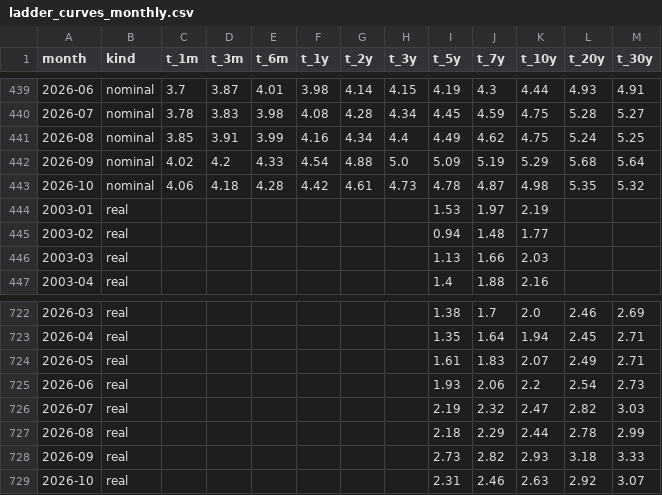
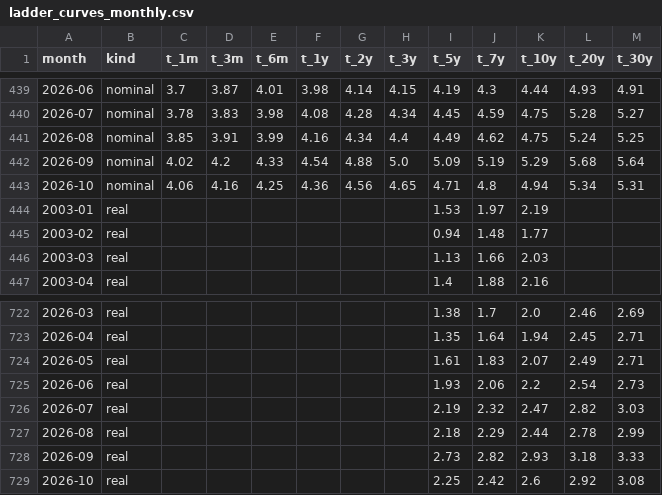
Before and after one commit to astrodataus/ladder, a CSV file: data/ladder_curves_monthly.csv, drawn as a sheet; only a part is shown, gaps mark what is left out.

```diff
--- a/data/ladder_curves_monthly.csv
+++ b/data/ladder_curves_monthly.csv
@@ -442,3 +442,3 @@ month,kind,t_1m,t_3m,t_6m,t_1y,t_2y,t_3y,t_5y,t_7y,t_10y,t_20y,t_30y
 2026-09,nominal,4.02,4.2,4.33,4.54,4.88,5.0,5.09,5.19,5.29,5.68,5.64
-2026-10,nominal,4.06,4.18,4.28,4.42,4.61,4.73,4.78,4.87,4.98,5.35,5.32
+2026-10,nominal,4.06,4.16,4.25,4.36,4.56,4.65,4.71,4.8,4.94,5.34,5.31
 2003-01,real,,,,,,,1.53,1.97,2.19,,
@@ -728,2 +728,2 @@ month,kind,t_1m,t_3m,t_6m,t_1y,t_2y,t_3y,t_5y,t_7y,t_10y,t_20y,t_30y
 2026-09,real,,,,,,,2.73,2.82,2.93,3.18,3.33
-2026-10,real,,,,,,,2.31,2.46,2.63,2.92,3.07
+2026-10,real,,,,,,,2.25,2.42,2.6,2.92,3.08
```
Also changed, not shown: data/ladder_curves_keydates.csv, data/ladder_facts.csv, 4 other files.
